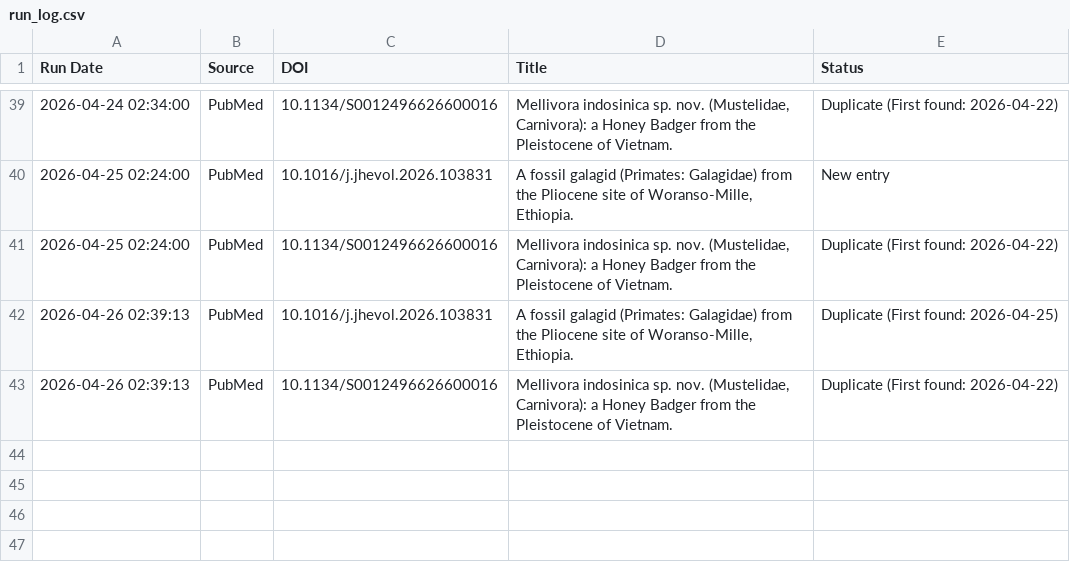
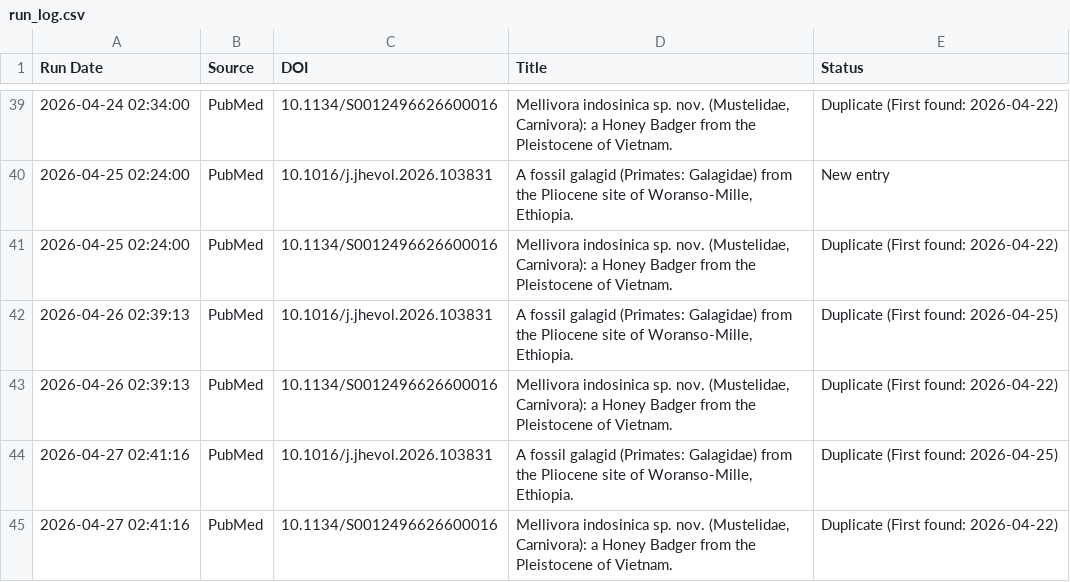
Before and after one commit to freitas-lucas/fossil_searcher, a CSV file: data/run_log.csv, drawn as a sheet; only a part is shown, gaps mark what is left out.

```diff
--- a/data/run_log.csv
+++ b/data/run_log.csv
@@ -43 +43,3 @@ Run Date,Source,DOI,Title,Status
 2026-04-26 02:39:13,PubMed,10.1134/S0012496626600016,"Mellivora indosinica sp. nov. (Mustelidae, Carnivora): a Honey Badger from the Pleistocene of Vietnam.",Duplicate (First found: 2026-04-22)
+2026-04-27 02:41:16,PubMed,10.1016/j.jhevol.2026.103831,"A fossil galagid (Primates: Galagidae) from the Pliocene site of Woranso-Mille, Ethiopia.",Duplicate (First found: 2026-04-25)
+2026-04-27 02:41:16,PubMed,10.1134/S0012496626600016,"Mellivora indosinica sp. nov. (Mustelidae, Carnivora): a Honey Badger from the Pleistocene of Vietnam.",Duplicate (First found: 2026-04-22)
```
